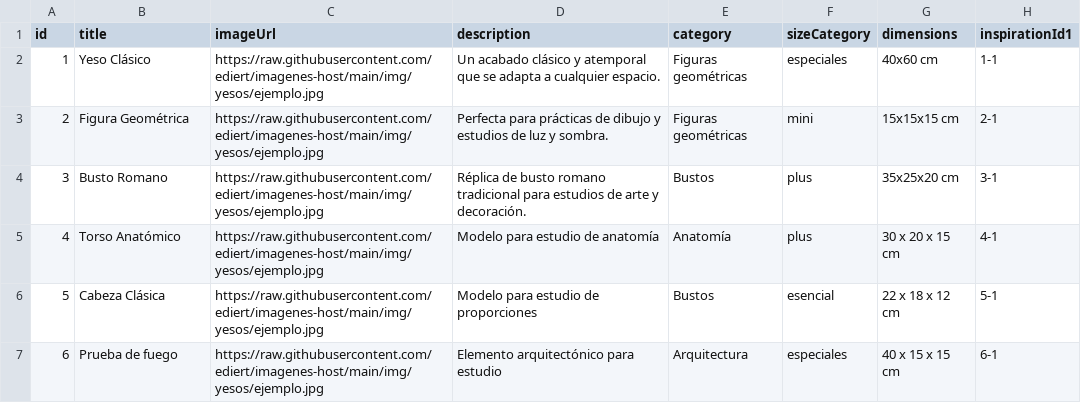
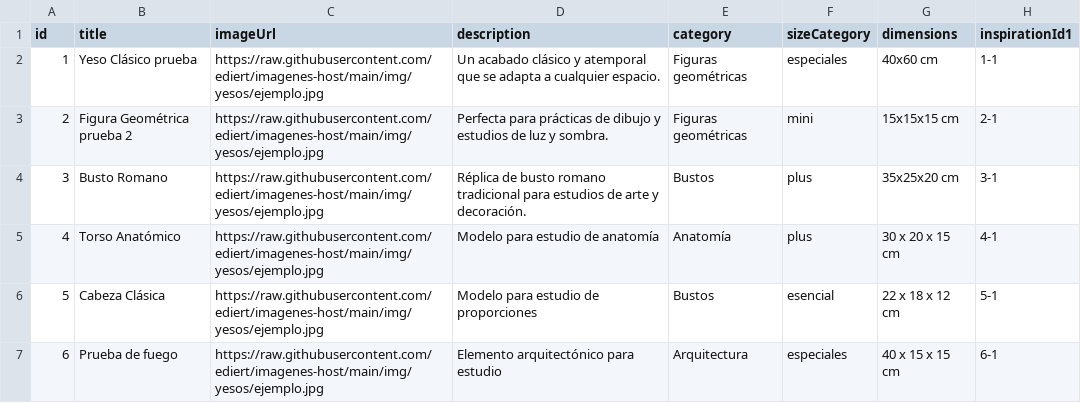
Before and after one commit to calmo-brand/calmo-host, a CSV file: catalog/figures/data.csv, drawn as a sheet; only a part is shown; the diff names each change by its address in the sheet, - before the commit and + after, or states it on an @@ line.

Commit message:
Update data.csv

```diff
--- a/catalog/figures/data.csv
+++ b/catalog/figures/data.csv
-B2 (title): Yeso Clásico
+B2 (title): Yeso Clásico prueba
-B3 (title): Figura Geométrica
+B3 (title): Figura Geométrica prueba 2
```
